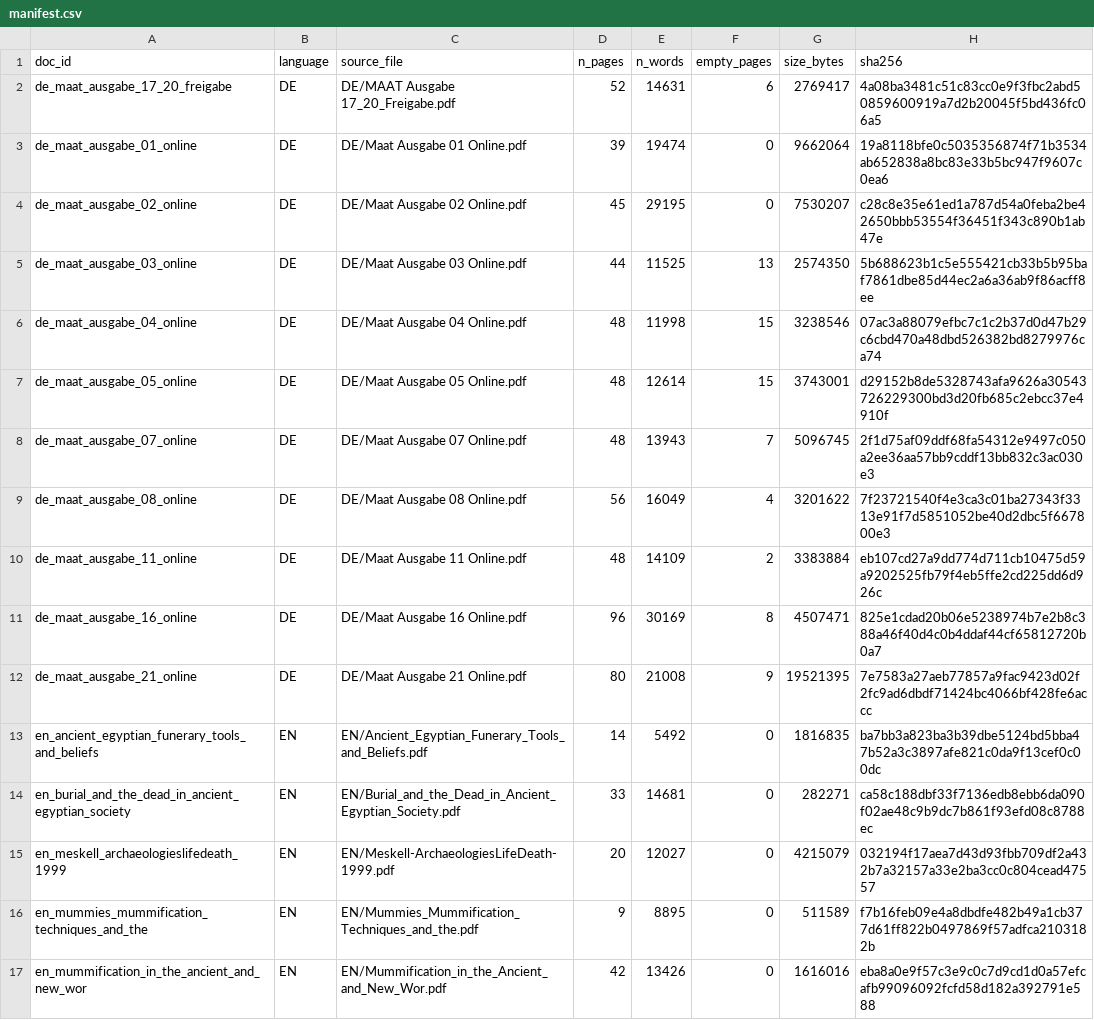
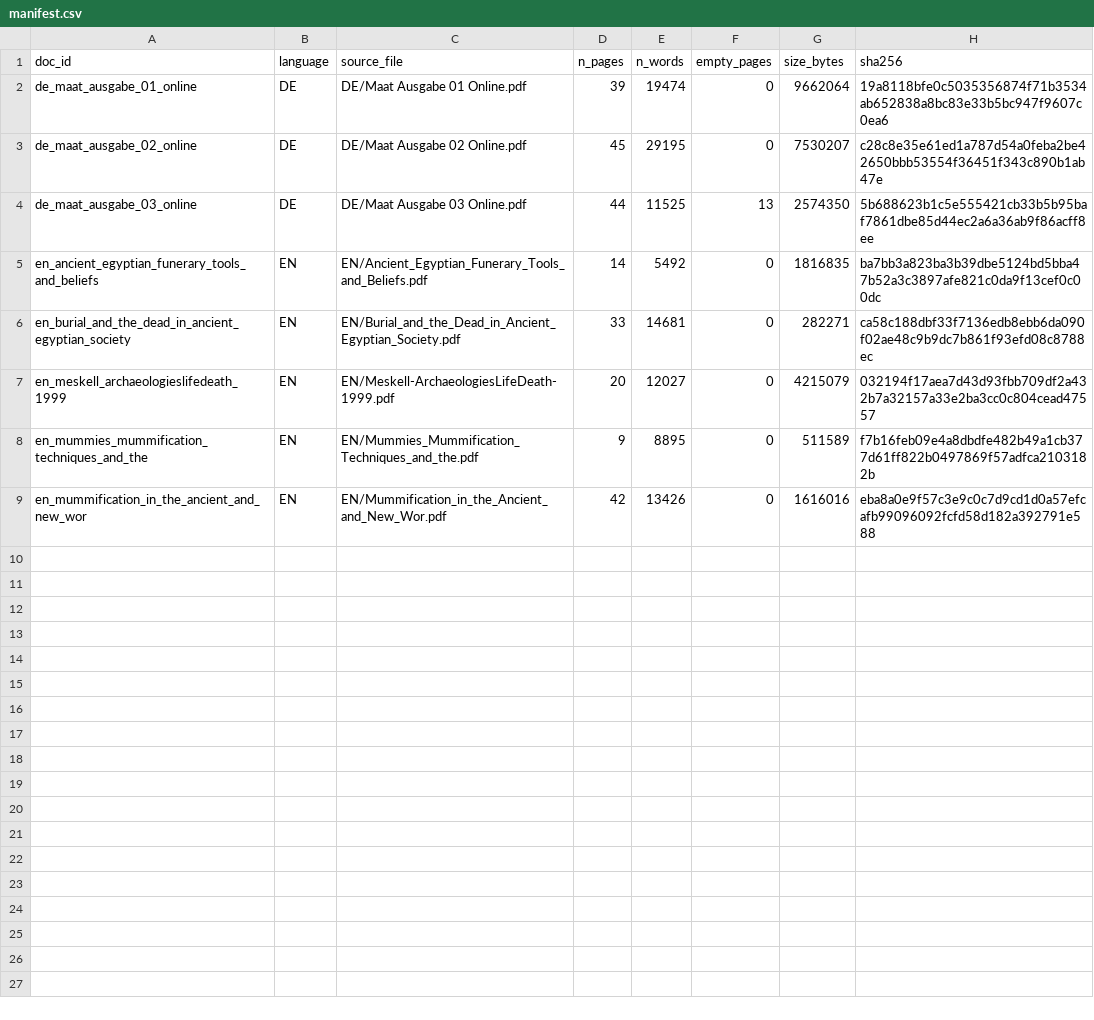
Before and after one commit to sarrahalawad/language-bias-test, a CSV file: data/processed/manifest.csv, drawn as a sheet.

Commit message:
Use only German issues 01-03 to balance corpus size with English

```diff
--- a/data/processed/manifest.csv
+++ b/data/processed/manifest.csv
@@ -1,3 +1,2 @@
 doc_id,language,source_file,n_pages,n_words,empty_pages,size_bytes,sha256
-de_maat_ausgabe_17_20_freigabe,DE,DE/MAAT Ausgabe 17_20_Freigabe.pdf,52,14631,6,2769417,4a08ba3481c51c83cc0e9f3fbc2abd50859600919a7d2b20045f5bd436fc06a5
 de_maat_ausgabe_01_online,DE,DE/Maat Ausgabe 01 Online.pdf,39,19474,0,9662064,19a8118bfe0c5035356874f71b3534ab652838a8bc83e33b5bc947f9607c0ea6
@@ -5,9 +4,2 @@ de_maat_ausgabe_02_online,DE,DE/Maat Ausgabe 02 Online.pdf,45,29195,0,7530207,c2
 de_maat_ausgabe_03_online,DE,DE/Maat Ausgabe 03 Online.pdf,44,11525,13,2574350,5b688623b1c5e555421cb33b5b95baf7861dbe85d44ec2a6a36ab9f86acff8ee
-de_maat_ausgabe_04_online,DE,DE/Maat Ausgabe 04 Online.pdf,48,11998,15,3238546,07ac3a88079efbc7c1c2b37d0d47b29c6cbd470a48dbd526382bd8279976ca74
-de_maat_ausgabe_05_online,DE,DE/Maat Ausgabe 05 Online.pdf,48,12614,15,3743001,d29152b8de5328743afa9626a30543726229300bd3d20fb685c2ebcc37e4910f
-de_maat_ausgabe_07_online,DE,DE/Maat Ausgabe 07 Online.pdf,48,13943,7,5096745,2f1d75af09ddf68fa54312e9497c050a2ee36aa57bb9cddf13bb832c3ac030e3
-de_maat_ausgabe_08_online,DE,DE/Maat Ausgabe 08 Online.pdf,56,16049,4,3201622,7f23721540f4e3ca3c01ba27343f3313e91f7d5851052be40d2dbc5f667800e3
-de_maat_ausgabe_11_online,DE,DE/Maat Ausgabe 11 Online.pdf,48,14109,2,3383884,eb107cd27a9dd774d711cb10475d59a9202525fb79f4eb5ffe2cd225dd6d926c
-de_maat_ausgabe_16_online,DE,DE/Maat Ausgabe 16 Online.pdf,96,30169,8,4507471,825e1cdad20b06e5238974b7e2b8c388a46f40d4c0b4ddaf44cf65812720b0a7
-de_maat_ausgabe_21_online,DE,DE/Maat Ausgabe 21 Online.pdf,80,21008,9,19521395,7e7583a27aeb77857a9fac9423d02f2fc9ad6dbdf71424bc4066bf428fe6accc
 en_ancient_egyptian_funerary_tools_and_beliefs,EN,EN/Ancient_Egyptian_Funerary_Tools_and_Beliefs.pdf,14,5492,0,1816835,ba7bb3a823ba3b39dbe5124bd5bba47b52a3c3897afe821c0da9f13cef0c00dc
```
Also changed, not shown: 10 other files.
